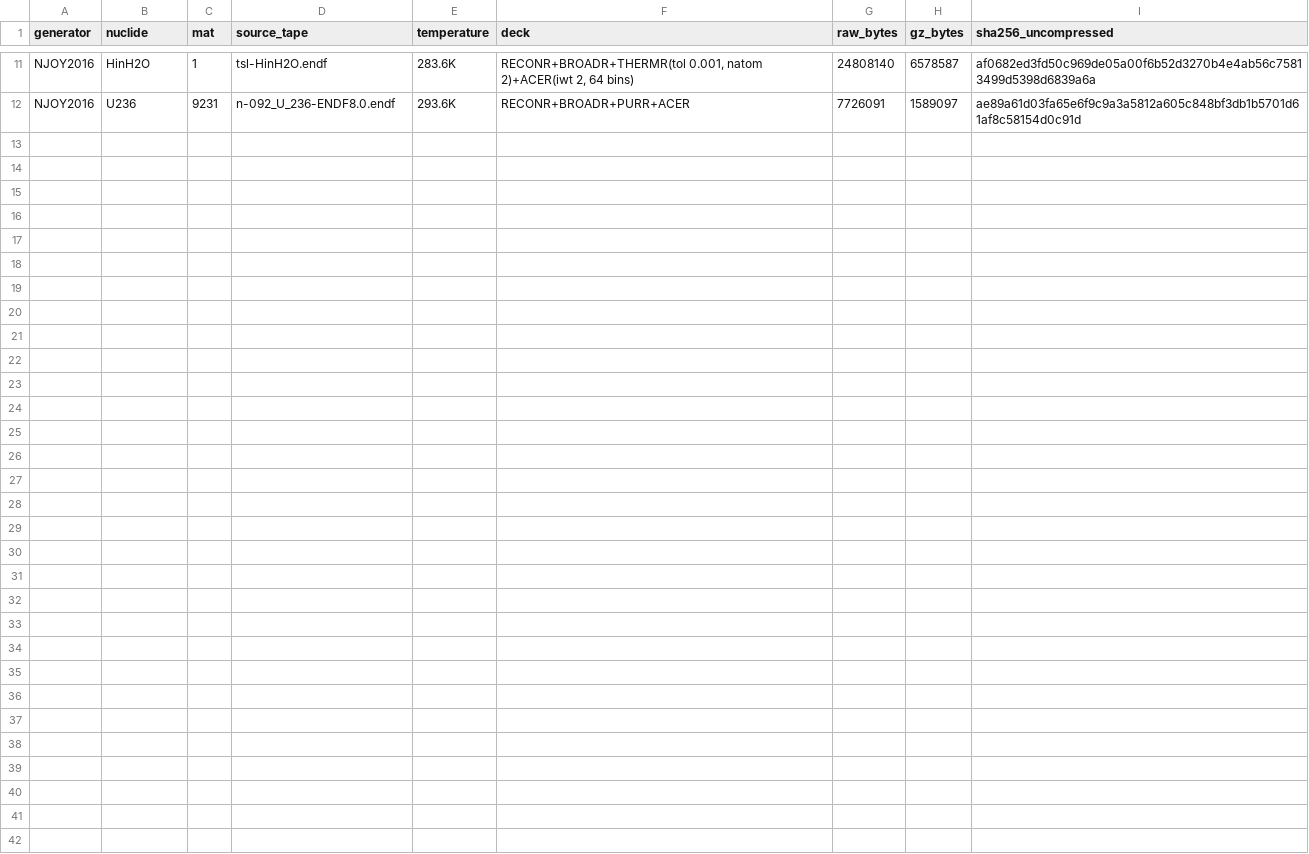
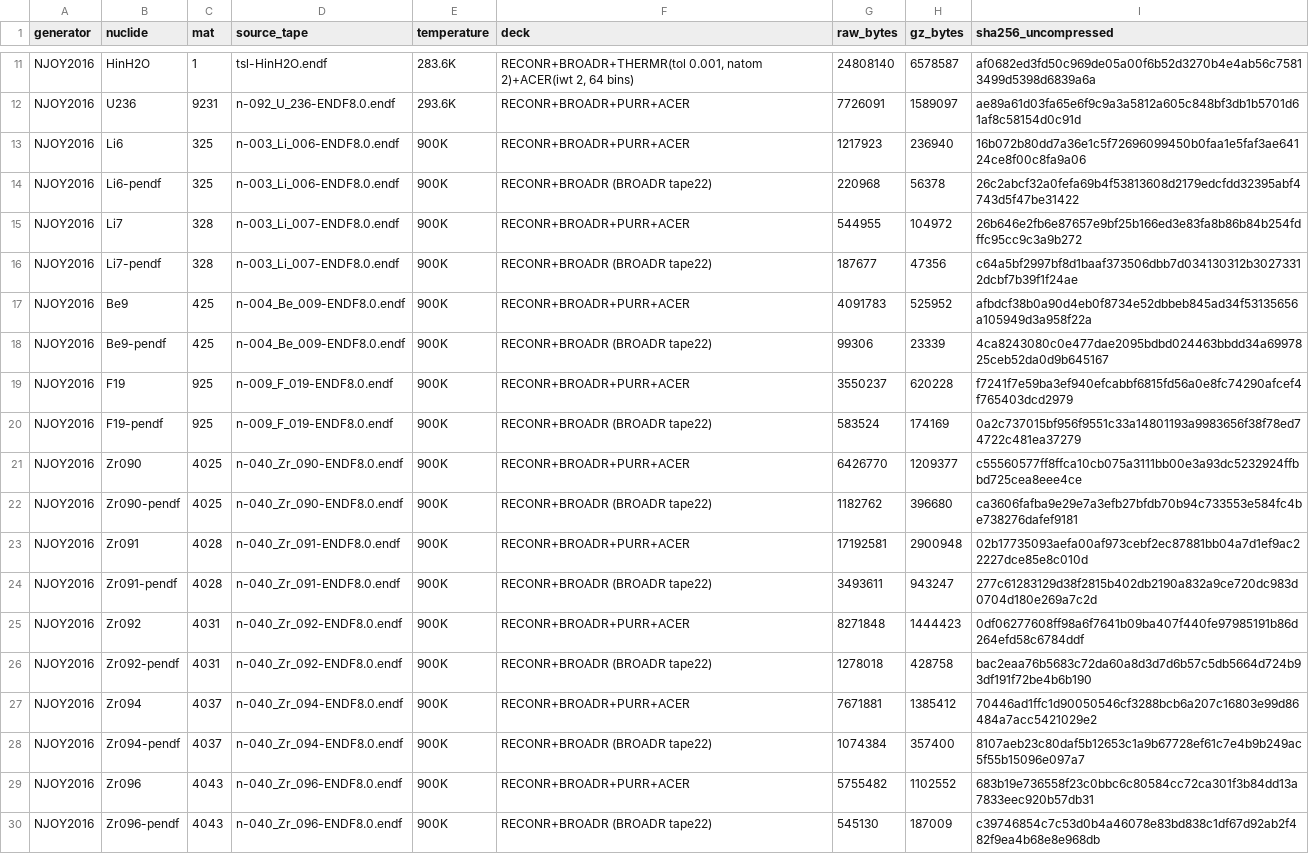
Before and after one commit to theodoreOnzGit/ace_and_other_data, a TSV file: MANIFEST.tsv, drawn as a sheet; only a part is shown, gaps mark what is left out.

```diff
--- a/MANIFEST.tsv
+++ b/MANIFEST.tsv
@@ -12 +12,19 @@ NJOY2016	HinH2O	1	tsl-HinH2O.endf	283.6K	RECONR+BROADR+THERMR(tol 0.001, natom 2
 NJOY2016	U236	9231	n-092_U_236-ENDF8.0.endf	293.6K	RECONR+BROADR+PURR+ACER	7726091	1589097	ae89a61d03fa65e6f9c9a3a5812a605c848bf3db1b5701d61af8c58154d0c91d
+NJOY2016	Li6	325	n-003_Li_006-ENDF8.0.endf	900K	RECONR+BROADR+PURR+ACER	1217923	236940	16b072b80dd7a36e1c5f72696099450b0faa1e5faf3ae64124ce8f00c8fa9a06
+NJOY2016	Li6-pendf	325	n-003_Li_006-ENDF8.0.endf	900K	RECONR+BROADR (BROADR tape22)	220968	56378	26c2abcf32a0fefa69b4f53813608d2179edcfdd32395abf4743d5f47be31422
+NJOY2016	Li7	328	n-003_Li_007-ENDF8.0.endf	900K	RECONR+BROADR+PURR+ACER	544955	104972	26b646e2fb6e87657e9bf25b166ed3e83fa8b86b84b254fdffc95cc9c3a9b272
+NJOY2016	Li7-pendf	328	n-003_Li_007-ENDF8.0.endf	900K	RECONR+BROADR (BROADR tape22)	187677	47356	c64a5bf2997bf8d1baaf373506dbb7d034130312b30273312dcbf7b39f1f24ae
+NJOY2016	Be9	425	n-004_Be_009-ENDF8.0.endf	900K	RECONR+BROADR+PURR+ACER	4091783	525952	afbdcf38b0a90d4eb0f8734e52dbbeb845ad34f53135656a105949d3a958f22a
+NJOY2016	Be9-pendf	425	n-004_Be_009-ENDF8.0.endf	900K	RECONR+BROADR (BROADR tape22)	99306	23339	4ca8243080c0e477dae2095bdbd024463bbdd34a6997825ceb52da0d9b645167
+NJOY2016	F19	925	n-009_F_019-ENDF8.0.endf	900K	RECONR+BROADR+PURR+ACER	3550237	620228	f7241f7e59ba3ef940efcabbf6815fd56a0e8fc74290afcef4f765403dcd2979
+NJOY2016	F19-pendf	925	n-009_F_019-ENDF8.0.endf	900K	RECONR+BROADR (BROADR tape22)	583524	174169	0a2c737015bf956f9551c33a14801193a9983656f38f78ed74722c481ea37279
+NJOY2016	Zr090	4025	n-040_Zr_090-ENDF8.0.endf	900K	RECONR+BROADR+PURR+ACER	6426770	1209377	c55560577ff8ffca10cb075a3111bb00e3a93dc5232924ffbbd725cea8eee4ce
+NJOY2016	Zr090-pendf	4025	n-040_Zr_090-ENDF8.0.endf	900K	RECONR+BROADR (BROADR tape22)	1182762	396680	ca3606fafba9e29e7a3efb27bfdb70b94c733553e584fc4be738276dafef9181
+NJOY2016	Zr091	4028	n-040_Zr_091-ENDF8.0.endf	900K	RECONR+BROADR+PURR+ACER	17192581	2900948	02b17735093aefa00af973cebf2ec87881bb04a7d1ef9ac22227dce85e8c010d
+NJOY2016	Zr091-pendf	4028	n-040_Zr_091-ENDF8.0.endf	900K	RECONR+BROADR (BROADR tape22)	3493611	943247	277c61283129d38f2815b402db2190a832a9ce720dc983d0704d180e269a7c2d
+NJOY2016	Zr092	4031	n-040_Zr_092-ENDF8.0.endf	900K	RECONR+BROADR+PURR+ACER	8271848	1444423	0df06277608ff98a6f7641b09ba407f440fe97985191b86d264efd58c6784ddf
+NJOY2016	Zr092-pendf	4031	n-040_Zr_092-ENDF8.0.endf	900K	RECONR+BROADR (BROADR tape22)	1278018	428758	bac2eaa76b5683c72da60a8d3d7d6b57c5db5664d724b93df191f72be4b6b190
+NJOY2016	Zr094	4037	n-040_Zr_094-ENDF8.0.endf	900K	RECONR+BROADR+PURR+ACER	7671881	1385412	70446ad1ffc1d90050546cf3288bcb6a207c16803e99d86484a7acc5421029e2
+NJOY2016	Zr094-pendf	4037	n-040_Zr_094-ENDF8.0.endf	900K	RECONR+BROADR (BROADR tape22)	1074384	357400	8107aeb23c80daf5b12653c1a9b67728ef61c7e4b9b249ac5f55b15096e097a7
+NJOY2016	Zr096	4043	n-040_Zr_096-ENDF8.0.endf	900K	RECONR+BROADR+PURR+ACER	5755482	1102552	683b19e736558f23c0bbc6c80584cc72ca301f3b84dd13a7833eec920b57db31
+NJOY2016	Zr096-pendf	4043	n-040_Zr_096-ENDF8.0.endf	900K	RECONR+BROADR (BROADR tape22)	545130	187009	c39746854c7c53d0b4a46078e83bd838c1df67d92ab2f482f9ea4b68e8e968db
```
Also changed, not shown: STAMPS.tsv, endf/MANIFEST.tsv, 33 other files.
